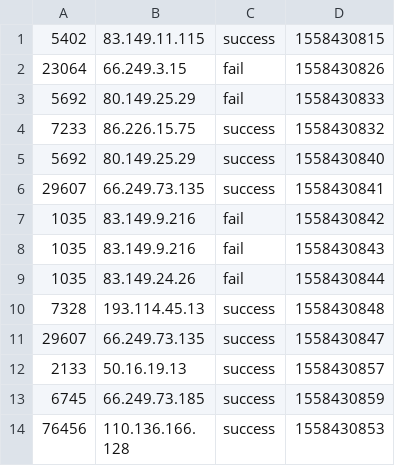
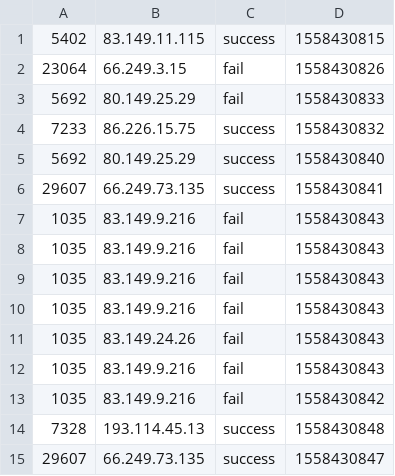
Before and after one commit to FreedomHL/flink-1109, a CSV file: input/LoginLog.csv, drawn as a sheet; only a part is shown; the shorter side is filled out with more unchanged rows.

```diff
--- a/input/LoginLog.csv
+++ b/input/LoginLog.csv
@@ -6,5 +6,9 @@
 29607,66.249.73.135,success,1558430841
+1035,83.149.9.216,fail,1558430843
+1035,83.149.9.216,fail,1558430843
+1035,83.149.9.216,fail,1558430843
+1035,83.149.9.216,fail,1558430843
+1035,83.149.24.26,fail,1558430843
+1035,83.149.9.216,fail,1558430843
 1035,83.149.9.216,fail,1558430842
-1035,83.149.9.216,fail,1558430843
-1035,83.149.24.26,fail,1558430844
 7328,193.114.45.13,success,1558430848
```
Also changed, not shown: 20 other files.
